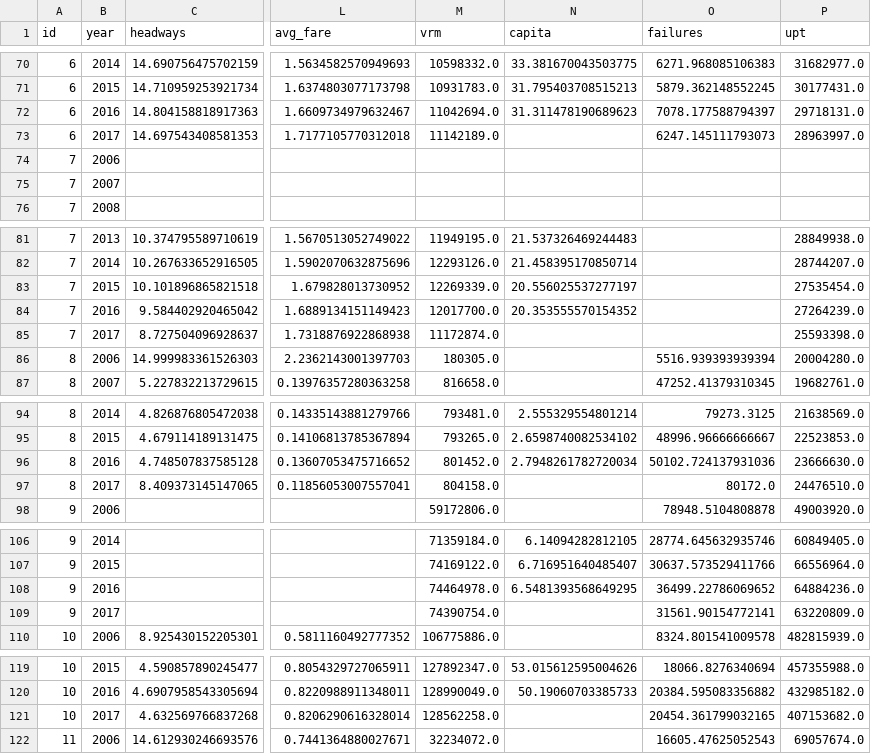
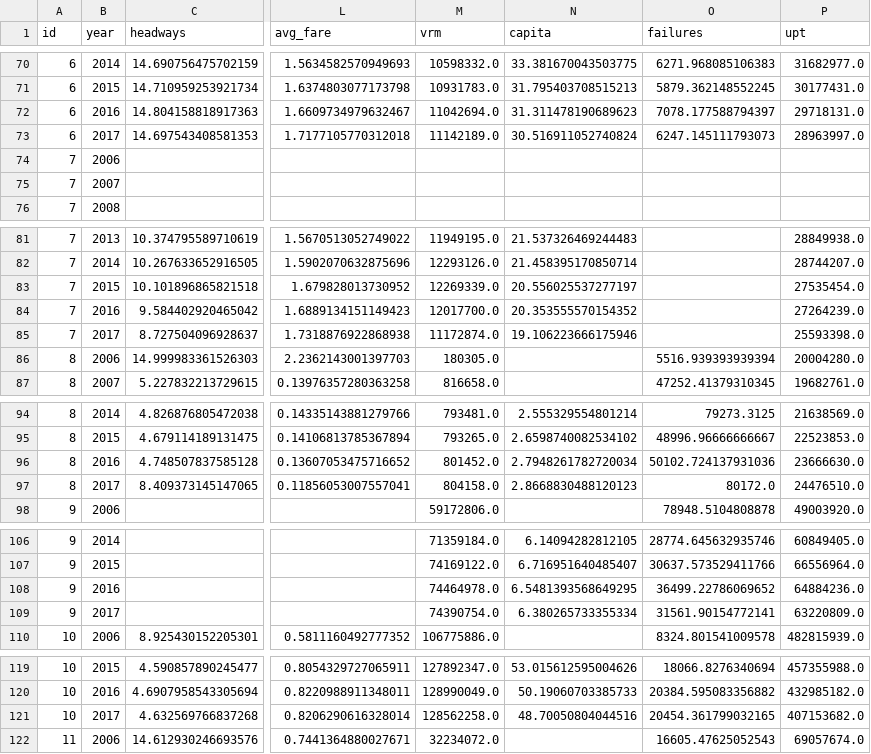
Before and after one commit to axismaps/ridership, a CSV file: data/output/ntd.csv, drawn as a sheet; only a part is shown, gaps mark what is left out; the diff covers the shown part only; the diff names each change by its address in the sheet, - before the commit and + after, or states it on an @@ line.

```diff
--- a/data/output/ntd.csv
+++ b/data/output/ntd.csv
-N73 (capita): (empty)
+N73 (capita): 30.516911052740824
-N85 (capita): (empty)
+N85 (capita): 19.106223666175946
-N97 (capita): (empty)
+N97 (capita): 2.8668830488120123
-N109 (capita): (empty)
+N109 (capita): 6.380265733355334
-N121 (capita): (empty)
+N121 (capita): 48.70050804044516
```
Also changed, not shown: 139 edited cells elsewhere in this file, data/output/ntd_msa.csv, data/output/ntd_national.csv, 2 other files.
